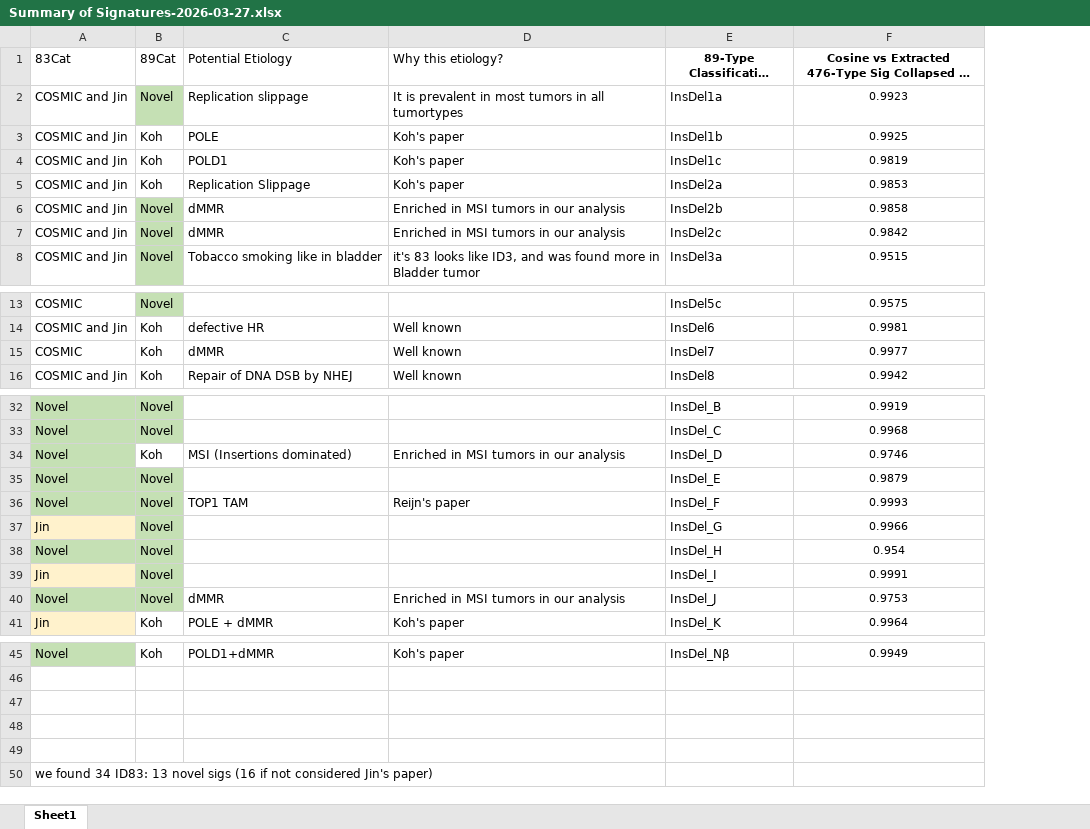
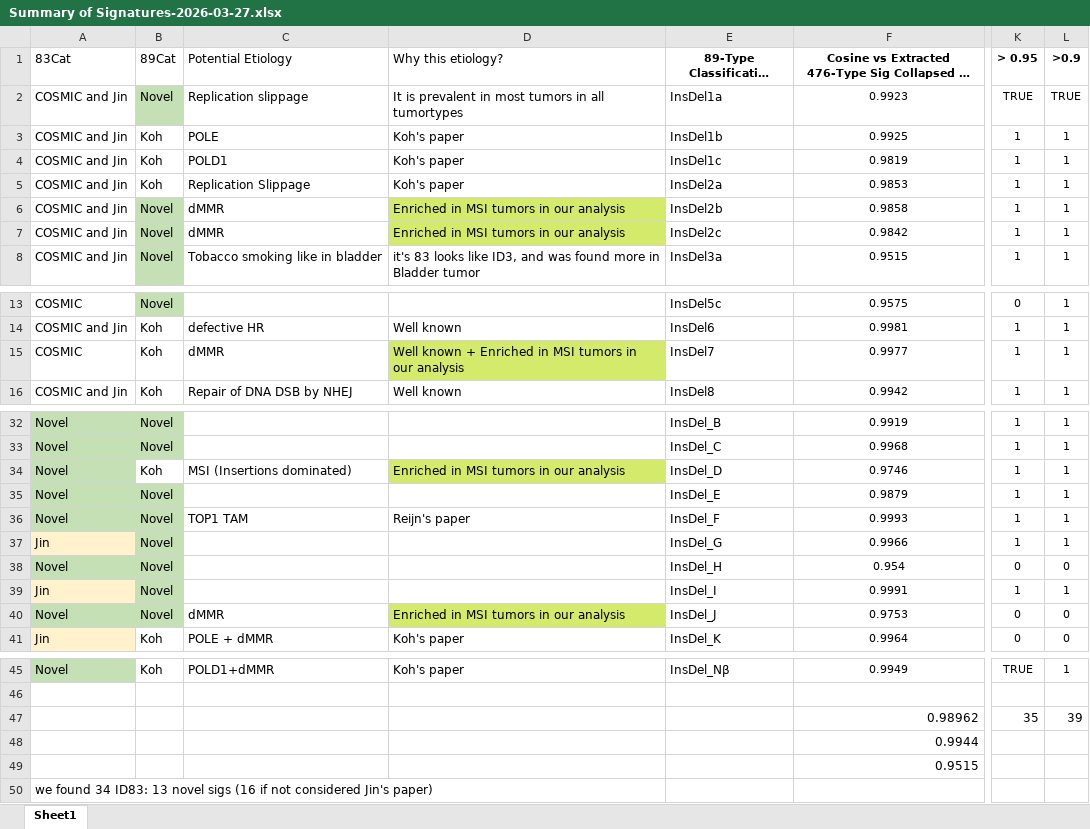
Before and after one commit to liumoLM/Liu2024, an Excel workbook: Summary of Signatures-2026-03-27.xlsx, sheet Sheet1, drawn as a sheet; only a part is shown, gaps mark what is left out; long unchanged cells end in …; values as stored, in another font and other column widths than the file's, no borders; rows hold the shown columns only; the diff names each change by its address in the sheet, - before the commit and + after, or states it on an @@ line.

```diff
--- a/Summary of Signatures-2026-03-27.xlsx (sheet Sheet1)
+++ b/Summary of Signatures-2026-03-27.xlsx (sheet Sheet1)
+column K (> 0.95), rows 2-8: TRUE | 1 | 1 | 1 | 1 | 1 | 1; rows 13-16: 0 | 1 | 1 | 1; rows 32-41: 1 | 1 | 1 | 1 | 1 | 1 | 0 | 1 | 0 | 0; rows 45-47: TRUE |  | 35
+column L (>0.9), rows 2-8: TRUE | 1 | 1 | 1 | 1 | 1 | 1; rows 13-16: all 1; rows 32-41: 1 | 1 | 1 | 1 | 1 | 1 | 0 | 1 | 0 | 0; rows 45-47: 1 |  | 39
-D6:D7 fill: none
+D6:D7 fill: #D4EA6B
-D15 (Why this etiology?): Well known
+D15 (Why this etiology?): Well known + Enriched in MSI tumors in our analysis
-D15 fill: none
+D15 fill: #D4EA6B
-D34 fill: none
+D34 fill: #D4EA6B
-D40 fill: none
+D40 fill: #D4EA6B
-row 47: (empty)
+row 47:  |  |  |  |  | 0.98962 | 35 | 39
-F48: (empty)
+F48: 0.9944
-F49: (empty)
+F49: 0.9515
```
Also changed, not shown: 4 other files.
